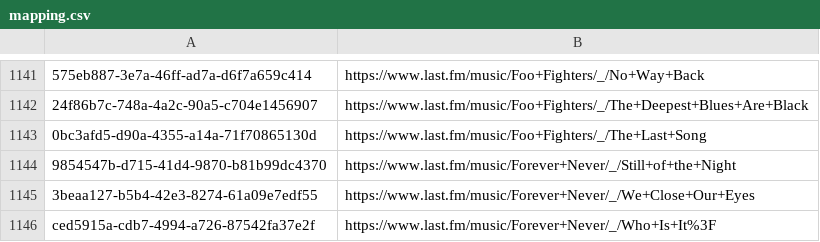
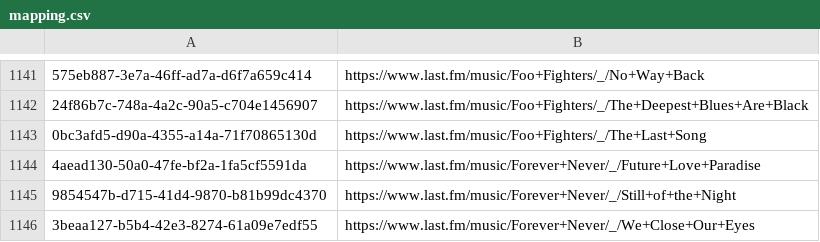
Before and after one commit to ads04r/mbid-lastfm-mapping, a CSV file: mapping.csv, drawn as a sheet; only a part is shown, gaps mark what is left out; the shorter side is filled out with more unchanged rows; the diff names each change by its address in the sheet, - before the commit and + after, or states it on an @@ line.

Commit message:
Automatic update / MOONSHINE

```diff
--- a/mapping.csv
+++ b/mapping.csv
+row 1144: 4aead130-50a0-47fe-bf2a-1fa5cf5591da | https://www.last.fm/music/Forever+Never/_/Future+Love+Paradise
```
